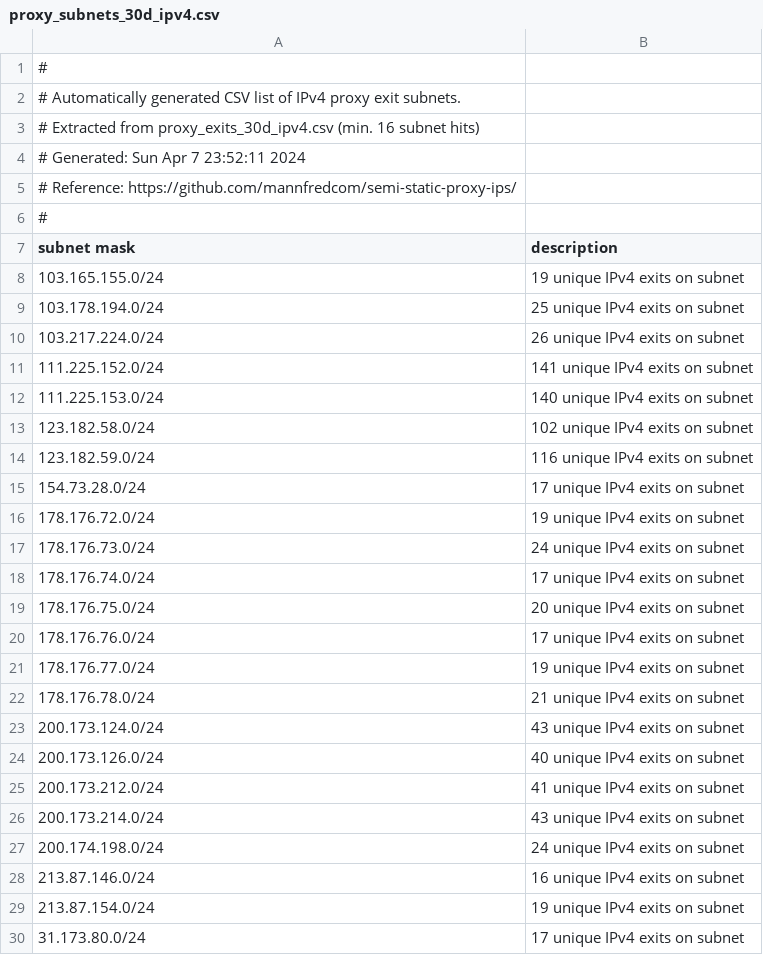
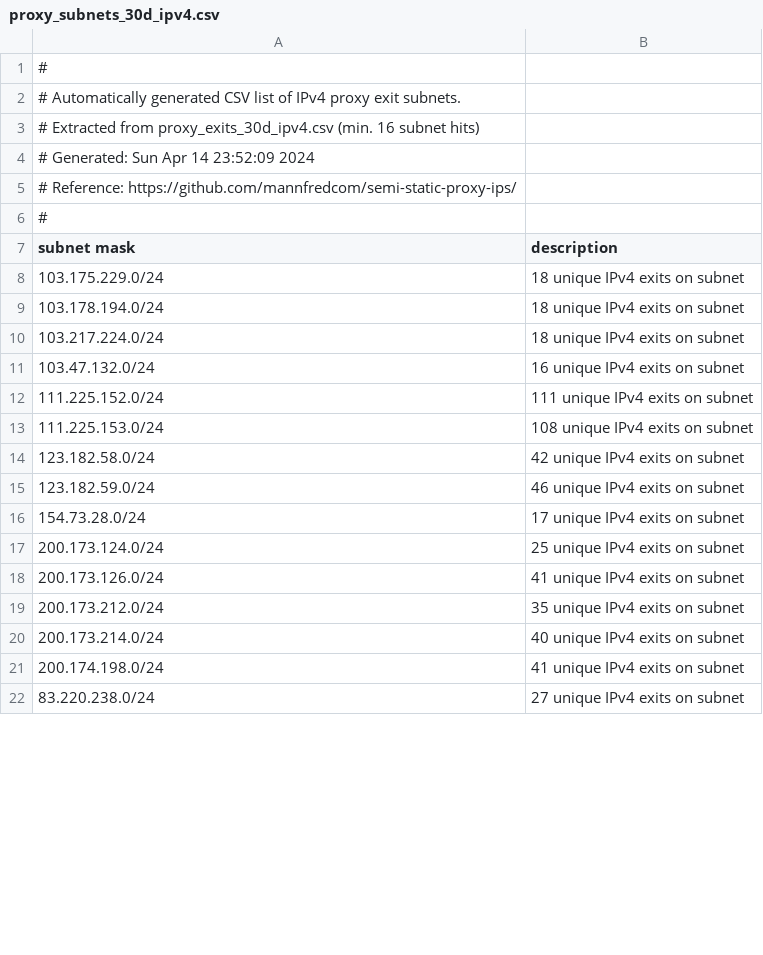
Before and after one commit to mannfredcom/semi-static-proxy-ips, a CSV file: proxy_subnets_30d_ipv4.csv, drawn as a sheet; only a part is shown; the diff covers the shown part only.

```diff
--- a/proxy_subnets_30d_ipv4.csv
+++ b/proxy_subnets_30d_ipv4.csv
@@ -3,3 +3,3 @@
 # Extracted from proxy_exits_30d_ipv4.csv (min. 16 subnet hits)
-# Generated: Sun Apr  7 23:52:11 2024
+# Generated: Sun Apr 14 23:52:09 2024
 # Reference: https://github.com/mannfredcom/semi-static-proxy-ips/
@@ -7,24 +7,16 @@
 subnet mask,description
-103.165.155.0/24,19 unique IPv4 exits on subnet
-103.178.194.0/24,25 unique IPv4 exits on subnet
-103.217.224.0/24,26 unique IPv4 exits on subnet
-111.225.152.0/24,141 unique IPv4 exits on subnet
-111.225.153.0/24,140 unique IPv4 exits on subnet
-123.182.58.0/24,102 unique IPv4 exits on subnet
-123.182.59.0/24,116 unique IPv4 exits on subnet
+103.175.229.0/24,18 unique IPv4 exits on subnet
+103.178.194.0/24,18 unique IPv4 exits on subnet
+103.217.224.0/24,18 unique IPv4 exits on subnet
+103.47.132.0/24,16 unique IPv4 exits on subnet
+111.225.152.0/24,111 unique IPv4 exits on subnet
+111.225.153.0/24,108 unique IPv4 exits on subnet
+123.182.58.0/24,42 unique IPv4 exits on subnet
+123.182.59.0/24,46 unique IPv4 exits on subnet
 154.73.28.0/24,17 unique IPv4 exits on subnet
-178.176.72.0/24,19 unique IPv4 exits on subnet
-178.176.73.0/24,24 unique IPv4 exits on subnet
-178.176.74.0/24,17 unique IPv4 exits on subnet
-178.176.75.0/24,20 unique IPv4 exits on subnet
-178.176.76.0/24,17 unique IPv4 exits on subnet
-178.176.77.0/24,19 unique IPv4 exits on subnet
-178.176.78.0/24,21 unique IPv4 exits on subnet
-200.173.124.0/24,43 unique IPv4 exits on subnet
-200.173.126.0/24,40 unique IPv4 exits on subnet
-200.173.212.0/24,41 unique IPv4 exits on subnet
-200.173.214.0/24,43 unique IPv4 exits on subnet
-200.174.198.0/24,24 unique IPv4 exits on subnet
-213.87.146.0/24,16 unique IPv4 exits on subnet
-213.87.154.0/24,19 unique IPv4 exits on subnet
-31.173.80.0/24,17 unique IPv4 exits on subnet
+200.173.124.0/24,25 unique IPv4 exits on subnet
+200.173.126.0/24,41 unique IPv4 exits on subnet
+200.173.212.0/24,35 unique IPv4 exits on subnet
+200.173.214.0/24,40 unique IPv4 exits on subnet
+200.174.198.0/24,41 unique IPv4 exits on subnet
+83.220.238.0/24,27 unique IPv4 exits on subnet
```
Also changed, not shown: 5 added rows, 4 removed rows and 10 edited cells elsewhere in this file, proxy_exits_30d_ipv6.csv, proxy_subnets_30d_ipv6.csv, 8 other files.
